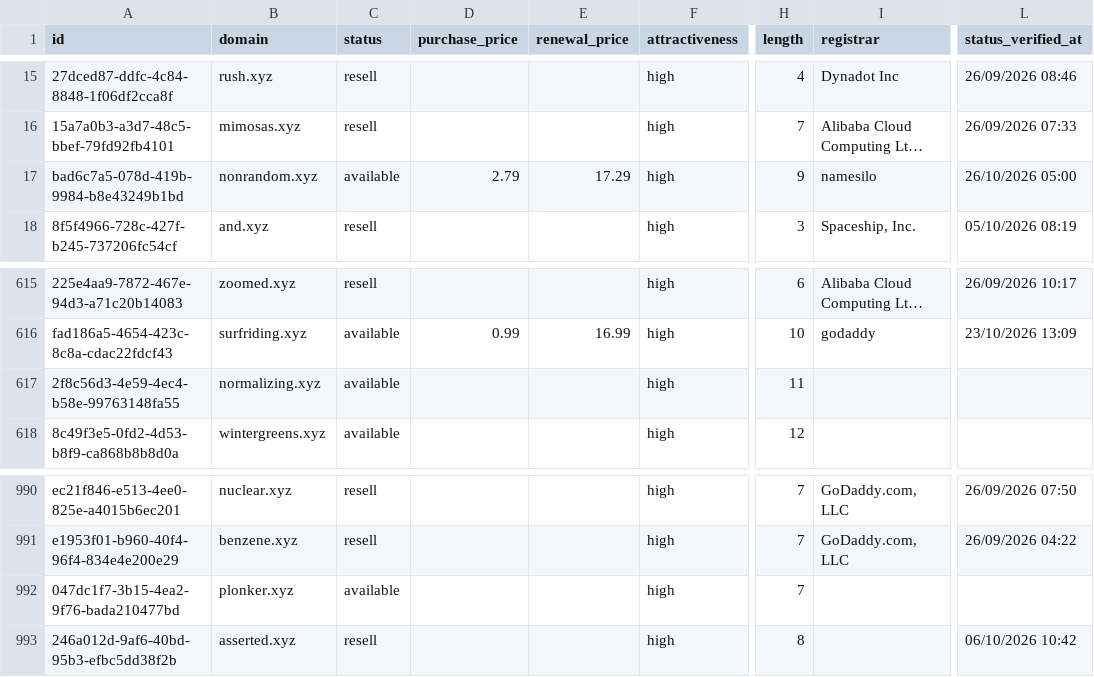
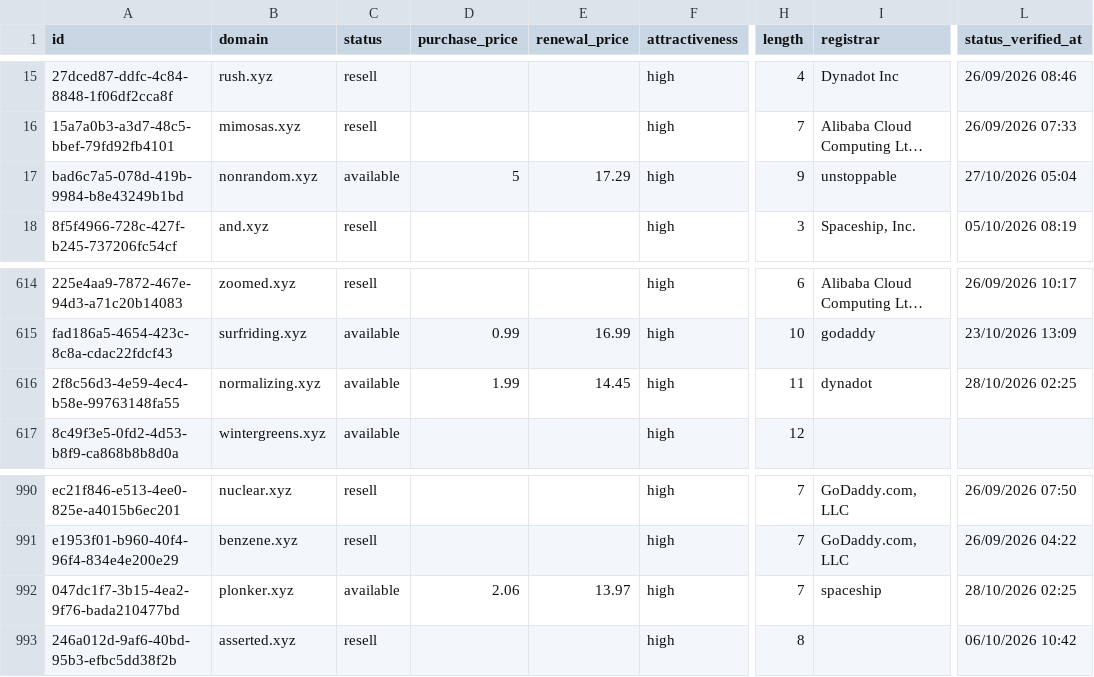
Before and after one commit to UniqueDomains/xyz-oneword-domains, a CSV file: xyz.csv, drawn as a sheet; only a part is shown, gaps mark what is left out; long unchanged cells end in …; addresses are those after the commit; the diff covers the shown part only; the diff names each change by its address in the sheet, - before the commit and + after, or states it on an @@ line.

```diff
--- a/xyz.csv
+++ b/xyz.csv
-D17 (purchase_price): 2.79
+D17 (purchase_price): 5
-I17 (registrar): namesilo
+I17 (registrar): unstoppable
-L17 (status_verified_at): 26/10/2026 05:00
+L17 (status_verified_at): 27/10/2026 05:04
-D616 (purchase_price): (empty)
+D616 (purchase_price): 1.99
-E616 (renewal_price): (empty)
+E616 (renewal_price): 14.45
-I616 (registrar): (empty)
+I616 (registrar): dynadot
-L616 (status_verified_at): (empty)
+L616 (status_verified_at): 28/10/2026 02:25
-D992 (purchase_price): (empty)
+D992 (purchase_price): 2.06
-E992 (renewal_price): (empty)
+E992 (renewal_price): 13.97
-I992 (registrar): (empty)
+I992 (registrar): spaceship
-L992 (status_verified_at): (empty)
+L992 (status_verified_at): 28/10/2026 02:25
```
Also changed, not shown: 1 added row, 1 removed row and 12 edited cells elsewhere in this file, 4 other files.
